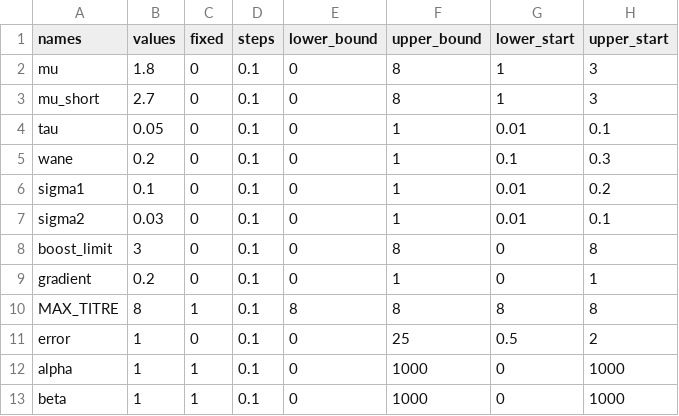
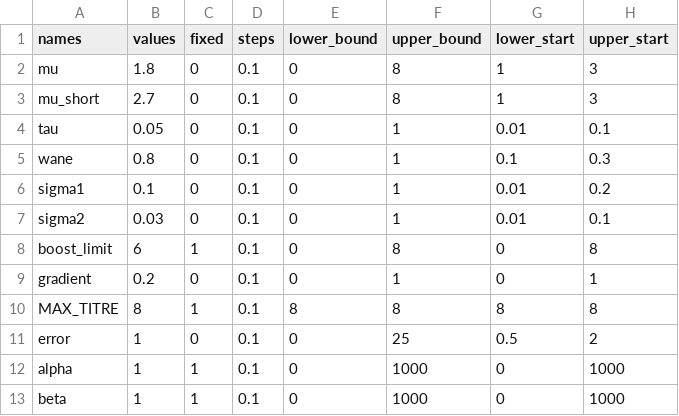
Before and after one commit to seroanalytics/serosolver, a CSV file: inputs/parTab_titre.csv, drawn as a sheet.

Commit message:
titre dependent boosting working

```diff
--- a/inputs/parTab_titre.csv
+++ b/inputs/parTab_titre.csv
@@ -4,6 +4,6 @@ mu_short,2.7,0,0.1,0,8,1,3
 tau,0.05,0,0.1,0,1,0.01,0.1
-wane,0.2,0,0.1,0,1,0.1,0.3
+wane,0.8,0,0.1,0,1,0.1,0.3
 sigma1,0.1,0,0.1,0,1,0.01,0.2
 sigma2,0.03,0,0.1,0,1,0.01,0.1
-boost_limit,3,0,0.1,0,8,0,8
+boost_limit,6,1,0.1,0,8,0,8
 gradient,0.2,0,0.1,0,1,0,1
```
Also changed, not shown: 17 other files.
